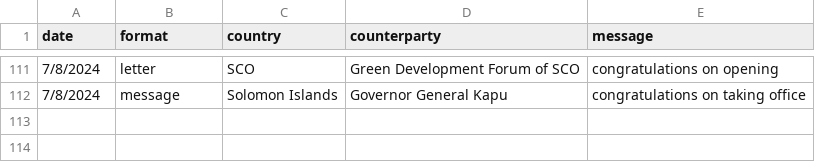
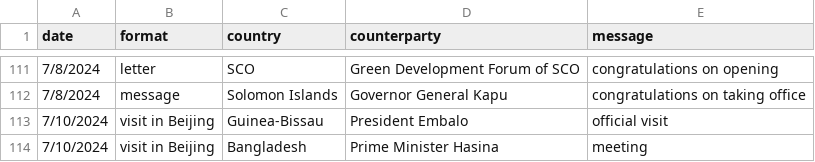
Before and after one commit to boshishuoshuo/boshishuoshuo.github.io, a CSV file: _data/diplomatic_activities.csv, drawn as a sheet; only a part is shown, gaps mark what is left out.

Commit message:
Update diplomatic activities 2024/7/10

```diff
--- a/_data/diplomatic_activities.csv
+++ b/_data/diplomatic_activities.csv
@@ -112 +112,3 @@ date,format,country,counterparty,message
 7/8/2024,message,Solomon Islands,Governor General Kapu,congratulations on taking office
+7/10/2024,visit in Beijing,Guinea-Bissau,President Embalo,official visit
+7/10/2024,visit in Beijing,Bangladesh,Prime Minister Hasina,meeting
```
